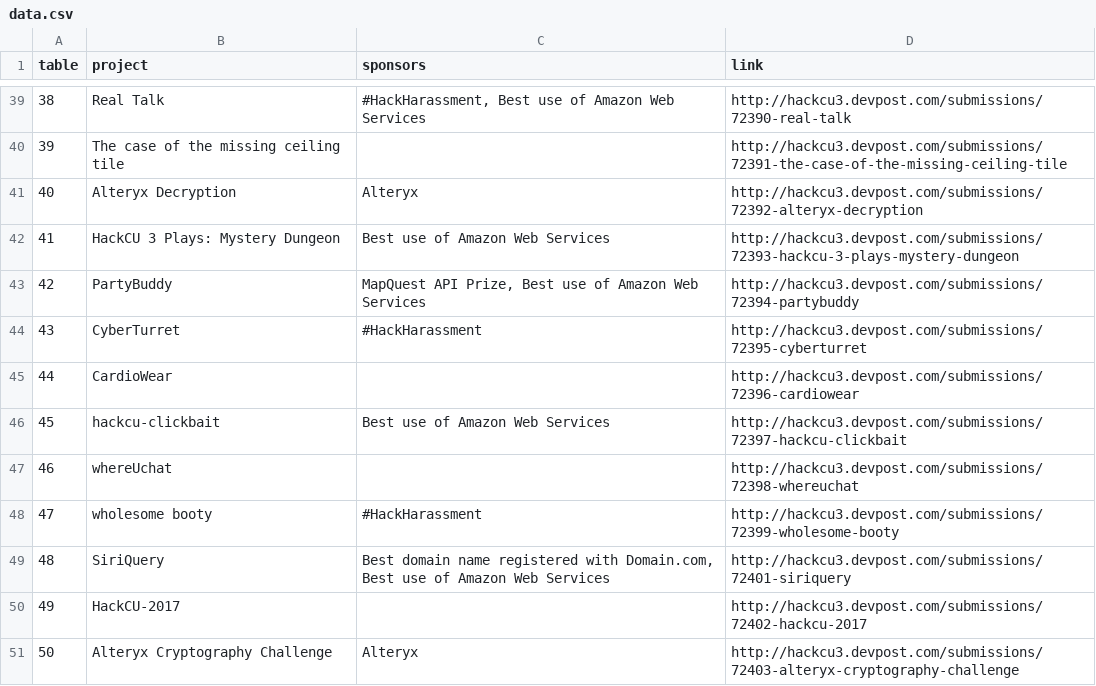
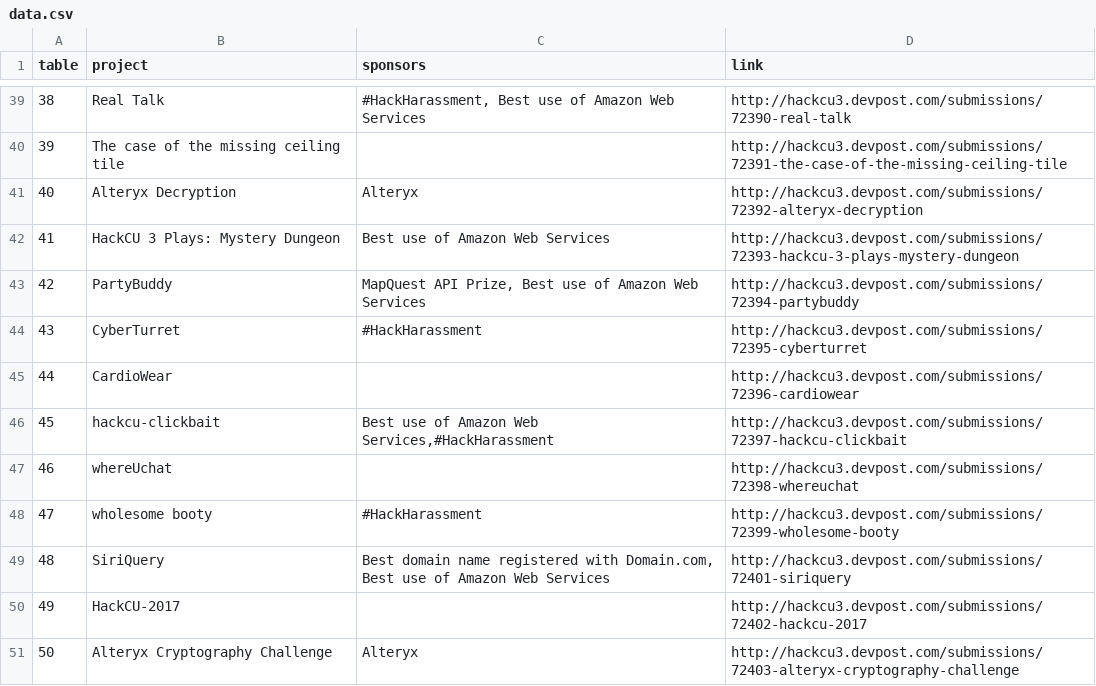
Before and after one commit to HackCU/expo, a CSV file: data/data.csv, drawn as a sheet; only a part is shown, gaps mark what is left out.

Commit message:
add prizes for table 45

```diff
--- a/data/data.csv
+++ b/data/data.csv
@@ -45,3 +45,3 @@ table,project,sponsors,link
 44,CardioWear,,http://hackcu3.devpost.com/submissions/72396-cardiowear
-45,hackcu-clickbait,Best use of Amazon Web Services,http://hackcu3.devpost.com/submissions/72397-hackcu-clickbait
+45,hackcu-clickbait,"Best use of Amazon Web Services,#HackHarassment",http://hackcu3.devpost.com/submissions/72397-hackcu-clickbait
 46,whereUchat,,http://hackcu3.devpost.com/submissions/72398-whereuchat
```
